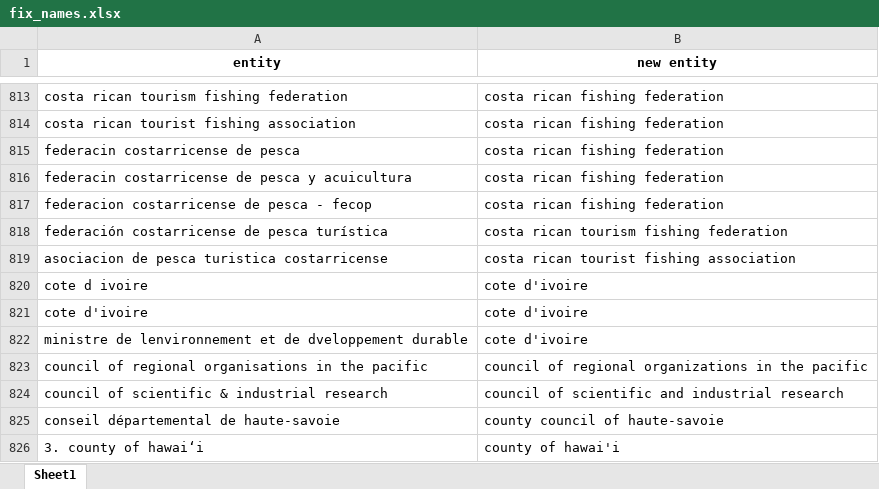
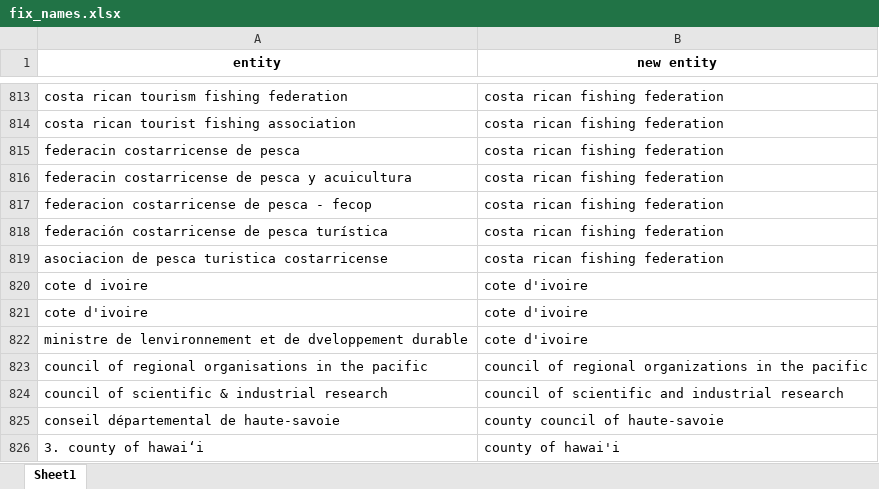
Before and after one commit to drscook/PD4SDG, an Excel workbook: fix_names.xlsx, sheet Sheet1, drawn as a sheet; only a part is shown, gaps mark what is left out; values as stored, in another font and other column widths than the file's, no borders; the diff names each change by its address in the sheet, - before the commit and + after, or states it on an @@ line.

Commit message:
Add files via upload

```diff
--- a/fix_names.xlsx (sheet Sheet1)
+++ b/fix_names.xlsx (sheet Sheet1)
-B818 (new entity): costa rican tourism fishing federation
+B818 (new entity): costa rican fishing federation
-B819 (new entity): costa rican tourist fishing association
+B819 (new entity): costa rican fishing federation
```
